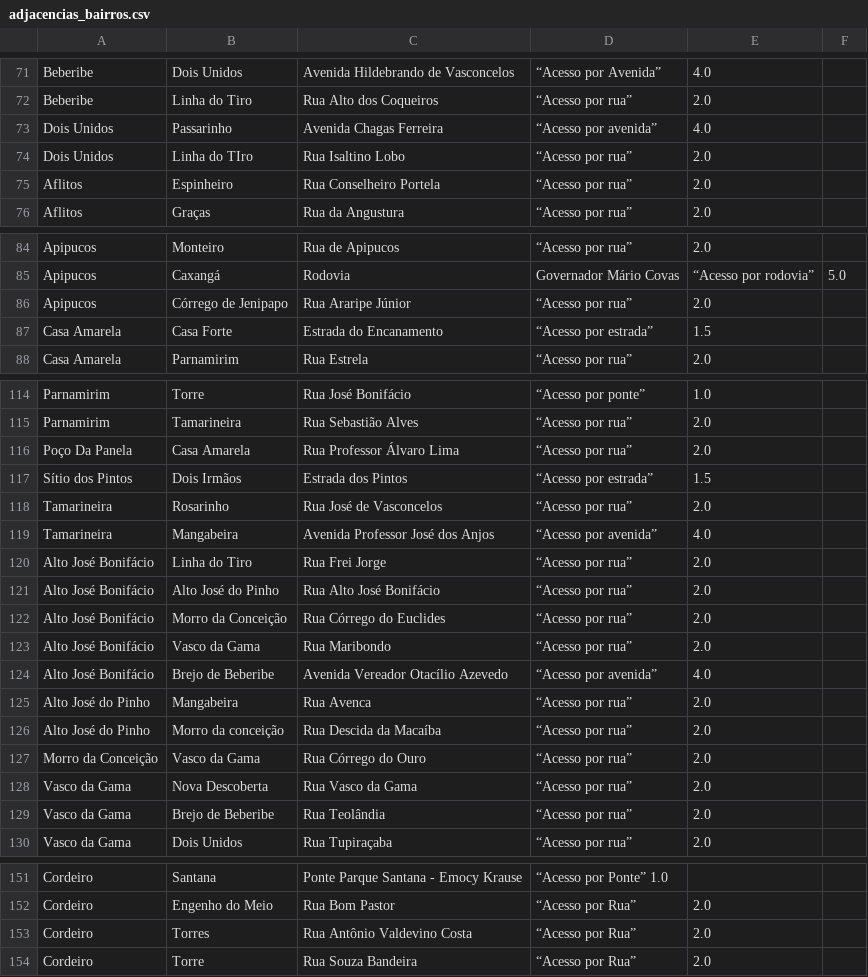
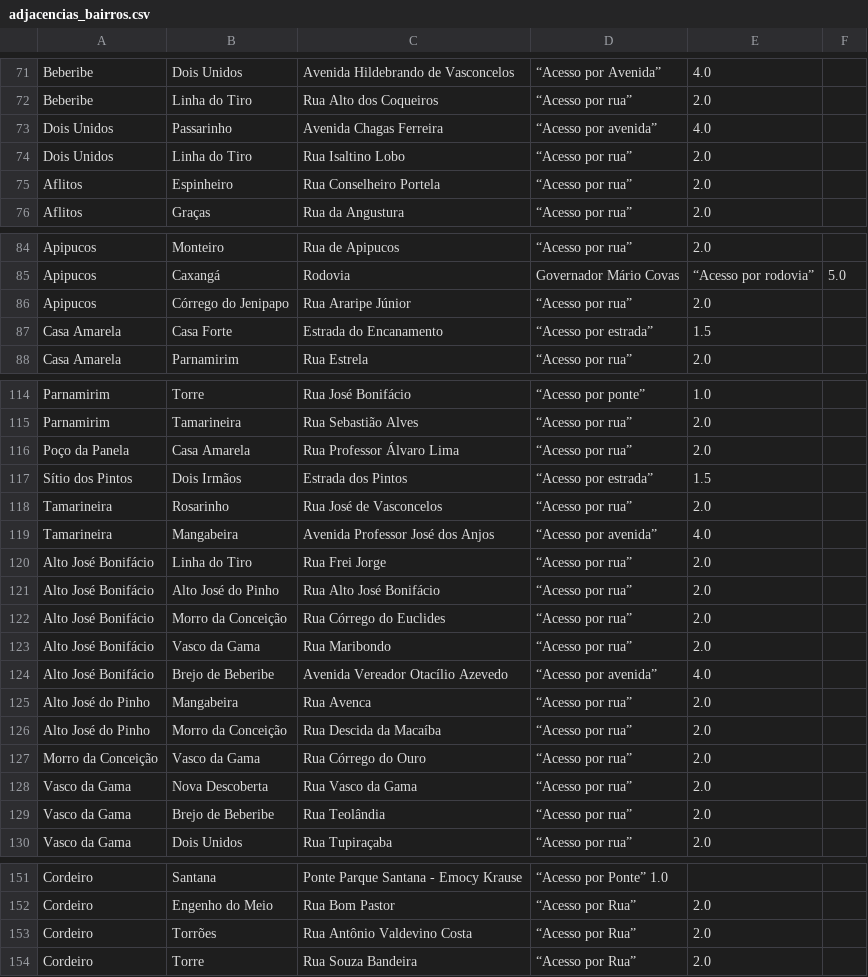
Before and after one commit to Migue1Andrade/projeto-grafos, a CSV file: data/adjacencias_bairros.csv, drawn as a sheet; only a part is shown, gaps mark what is left out.

```diff
--- a/data/adjacencias_bairros.csv
+++ b/data/adjacencias_bairros.csv
@@ -75,3 +75,3 @@ Beberibe, Linha do Tiro, Rua Alto dos Coqueiros, “Acesso por rua”, 2.0
 Dois Unidos, Passarinho, Avenida Chagas Ferreira, “Acesso por avenida”, 4.0
-Dois Unidos, Linha do TIro, Rua Isaltino Lobo, “Acesso por rua”, 2.0
+Dois Unidos, Linha do Tiro, Rua Isaltino Lobo, “Acesso por rua”, 2.0
 Aflitos, Espinheiro, Rua Conselheiro Portela, “Acesso por rua”, 2.0
@@ -87,3 +87,3 @@ Apipucos, Monteiro, Rua de Apipucos, “Acesso por rua”, 2.0
 Apipucos, Caxangá, Rodovia, Governador Mário Covas, “Acesso por rodovia”, 5.0
-Apipucos, Córrego de Jenipapo, Rua Araripe Júnior, “Acesso por rua”, 2.0
+Apipucos, Córrego do Jenipapo, Rua Araripe Júnior, “Acesso por rua”, 2.0
 Casa Amarela, Casa Forte, Estrada do Encanamento, “Acesso por estrada”, 1.5
@@ -117,3 +117,3 @@ Parnamirim, Torre, Rua José Bonifácio, “Acesso por ponte”, 1.0
 Parnamirim, Tamarineira, Rua Sebastião Alves, “Acesso por rua”, 2.0
-Poço Da Panela, Casa Amarela, Rua Professor Álvaro Lima, “Acesso por rua”, 2.0
+Poço da Panela, Casa Amarela, Rua Professor Álvaro Lima, “Acesso por rua”, 2.0
 Sítio dos Pintos, Dois Irmãos, Estrada dos Pintos, “Acesso por estrada”, 1.5
@@ -127,3 +127,3 @@ Alto José Bonifácio, Brejo de Beberibe, Avenida Vereador Otacílio Azevedo,
 Alto José do Pinho, Mangabeira, Rua Avenca, “Acesso por rua”, 2.0
-Alto José do Pinho, Morro da conceição, Rua Descida da Macaíba, “Acesso por rua”, 2.0
+Alto José do Pinho, Morro da Conceição, Rua Descida da Macaíba, “Acesso por rua”, 2.0
 Morro da Conceição, Vasco da Gama, Rua Córrego do Ouro, “Acesso por rua”, 2.0
@@ -154,3 +154,3 @@ Cordeiro, Santana, Ponte Parque Santana - Emocy Krause, “Acesso por Ponte” 1
 Cordeiro, Engenho do Meio, Rua Bom Pastor, “Acesso por Rua”, 2.0
-Cordeiro, Torres, Rua Antônio Valdevino Costa, “Acesso por Rua”, 2.0
+Cordeiro, Torrões, Rua Antônio Valdevino Costa, “Acesso por Rua”, 2.0
 Cordeiro, Torre, Rua Souza Bandeira, “Acesso por Rua”, 2.0
```
Also changed, not shown: data/bairros_recife.csv, 18 other files.
